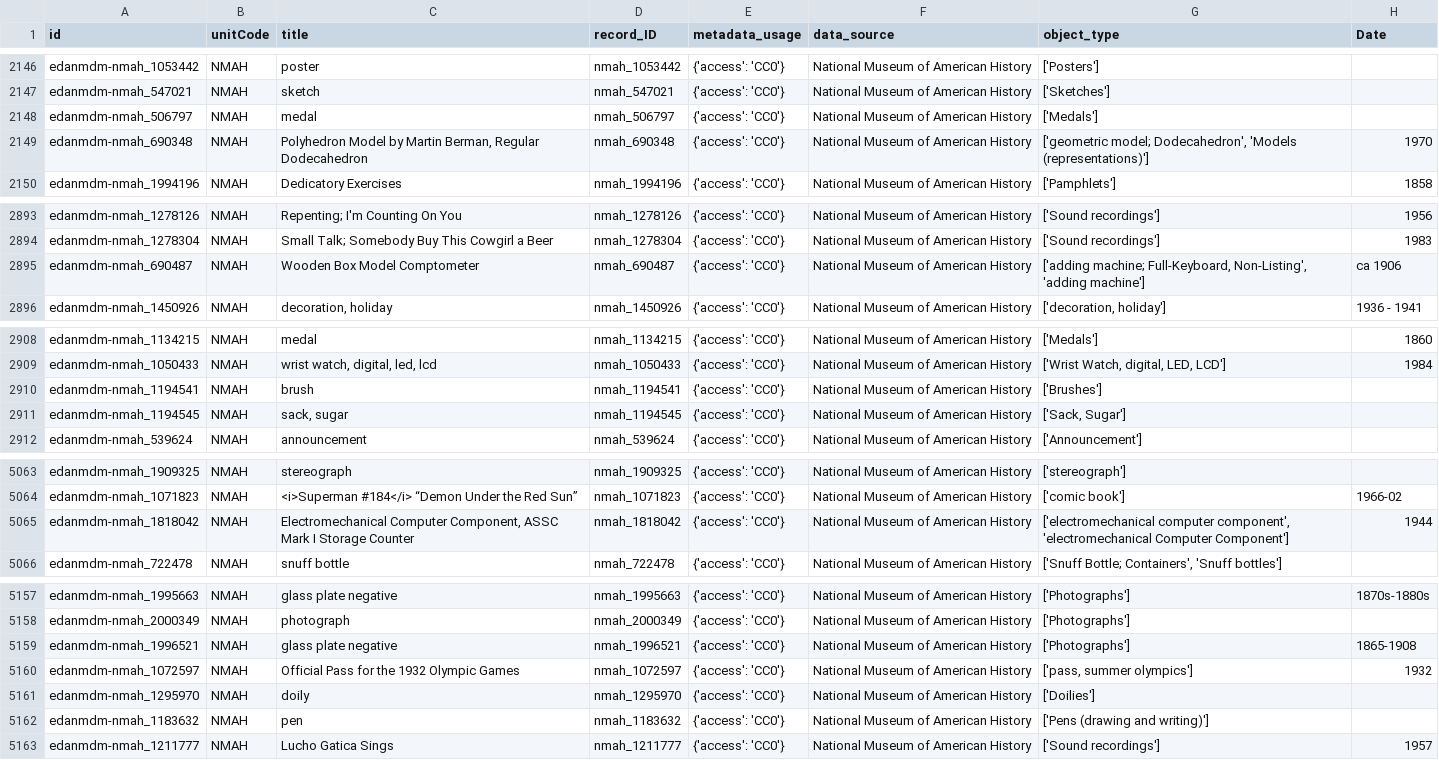
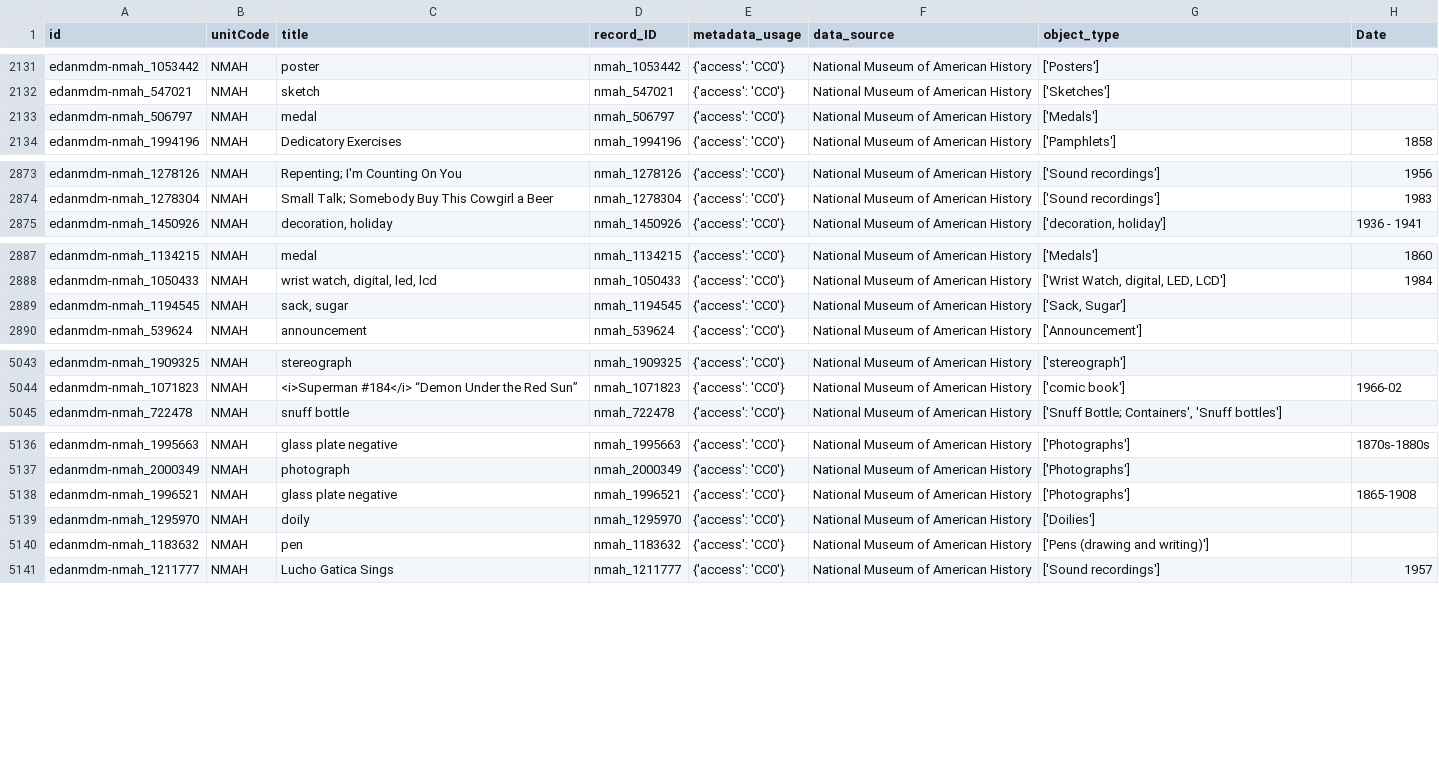
Before and after one commit to Parick57/SI-American-History-Dates, a TSV file: nmah_df.tsv, drawn as a sheet; only a part is shown, gaps mark what is left out; removed rows and columns are numbered as before the commit, all else as after; the diff covers the shown part only; the diff names each change by its address in the sheet, - before the commit and + after, or states it on an @@ line.

```diff
--- a/nmah_df.tsv
+++ b/nmah_df.tsv
-row 2149: edanmdm-nmah_690348 | NMAH | Polyhedron Model by Martin Berman, Regular Dodecahedron | nmah_690348 | {'access': 'CC0'} | National Museum of American History | ['geometric model; Dodecahedron', 'Models (representations)'] | 1970
-row 2895: edanmdm-nmah_690487 | NMAH | Wooden Box Model Comptometer | nmah_690487 | {'access': 'CC0'} | National Museum of American History | ['adding machine; Full-Keyboard, Non-Listing', 'adding machine'] | ca 1906
-row 2910: edanmdm-nmah_1194541 | NMAH | brush | nmah_1194541 | {'access': 'CC0'} | National Museum of American History | ['Brushes']
-row 5065: edanmdm-nmah_1818042 | NMAH | Electromechanical Computer Component, ASSC Mark I Storage Counter | nmah_1818042 | {'access': 'CC0'} | National Museum of American History | ['electromechanical computer component', 'electromechanical Computer Component'] | 1944
-row 5160: edanmdm-nmah_1072597 | NMAH | Official Pass for the 1932 Olympic Games | nmah_1072597 | {'access': 'CC0'} | National Museum of American History | ['pass, summer olympics'] | 1932
```
Also changed, not shown: 5 added rows, 2 removed rows and 21 moved rows elsewhere in this file, 4 other files.
